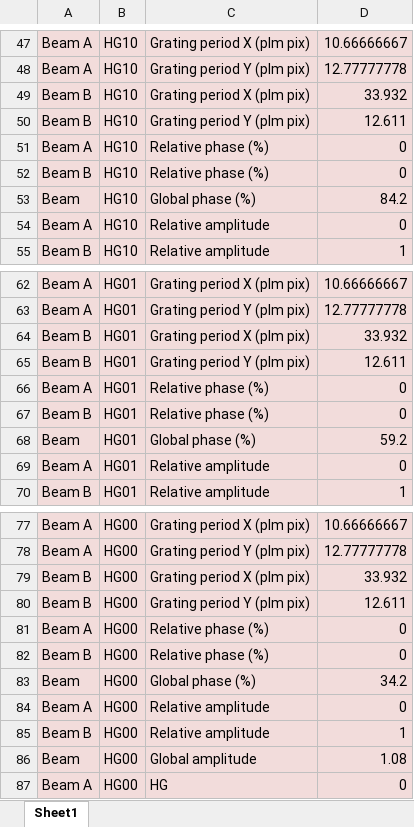
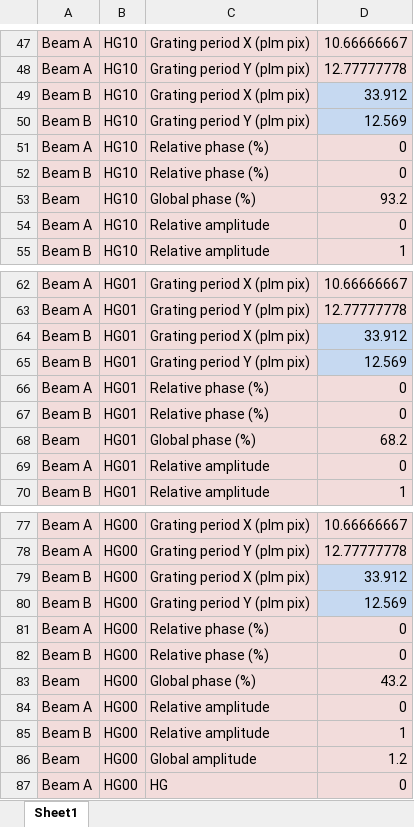
Before and after one commit to BSphysics/110B-plm-control, an Excel workbook: plm python control/wrappers/multibeam parameters/Poincare beams/multiBeam_poincare_lemon.xlsx, sheet Sheet1, drawn as a sheet; only a part is shown, gaps mark what is left out; values as stored, in another font and other column widths than the file's, no borders; the diff covers the shown part only; the diff names each change by its address in the sheet, - before the commit and + after, or states it on an @@ line.

```diff
--- a/plm python control/wrappers/multibeam parameters/Poincare beams/multiBeam_poincare_lemon.xlsx (sheet Sheet1)
+++ b/plm python control/wrappers/multibeam parameters/Poincare beams/multiBeam_poincare_lemon.xlsx (sheet Sheet1)
-D49: 33.932
+D49: 33.912
-D49:D50 fill: #F2DCDB
+D49:D50 fill: #C6D9F1
-D50: 12.611
+D50: 12.569
-D53: 84.2
+D53: 93.2
-D64: 33.932
+D64: 33.912
-D64:D65 fill: #F2DCDB
+D64:D65 fill: #C6D9F1
-D65: 12.611
+D65: 12.569
-D68: 59.2
+D68: 68.2
-D79: 33.932
+D79: 33.912
-D79:D80 fill: #F2DCDB
+D79:D80 fill: #C6D9F1
-D80: 12.611
+D80: 12.569
-D83: 34.2
+D83: 43.2
-D86: 1.08
+D86: 1.2
```
Also changed, not shown: 6 edited cells elsewhere in this sheet, plm python control/wrappers/multibeam parameters/plough/plough_MASTER.xlsx, 1 other file.
